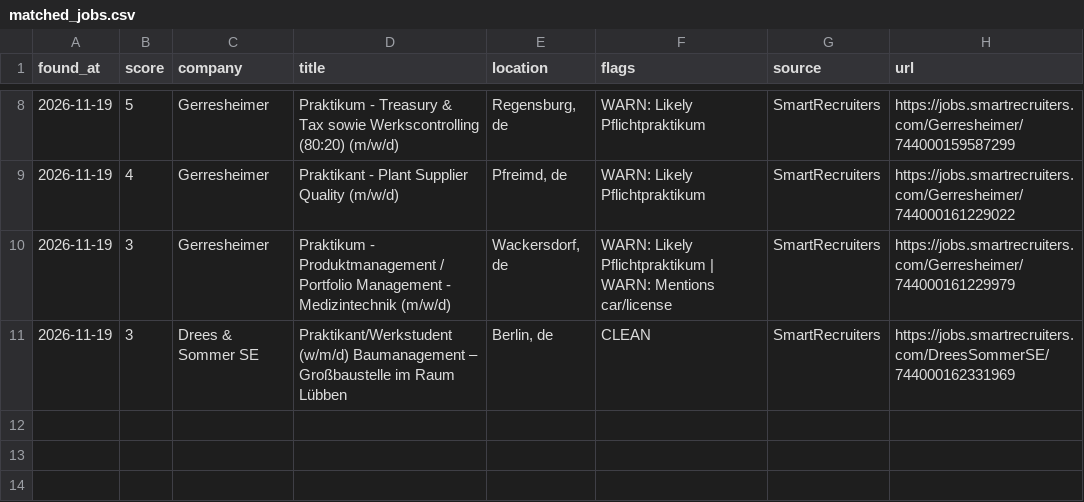
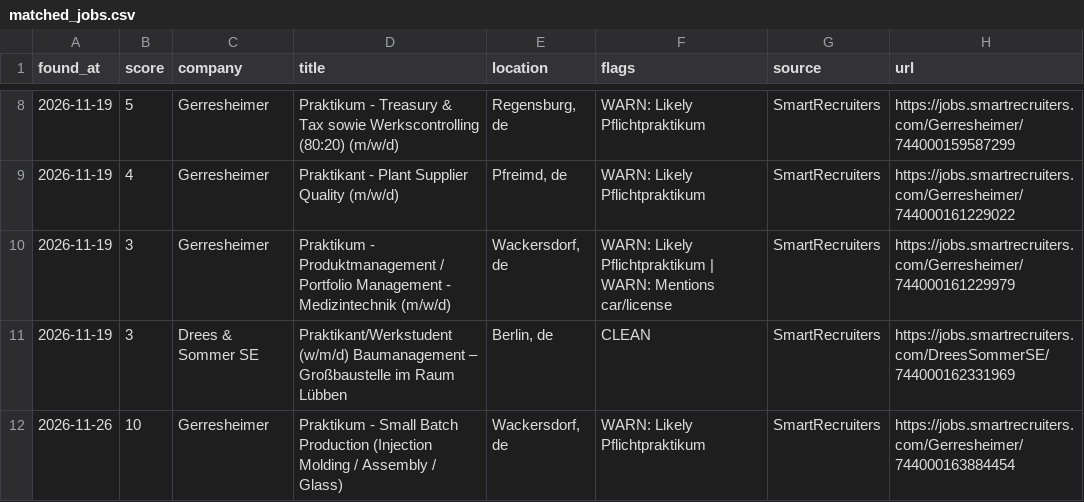
Before and after one commit to thefitbea/werkstudent_radar, a CSV file: matched_jobs.csv, drawn as a sheet; only a part is shown, gaps mark what is left out; the diff names each change by its address in the sheet, - before the commit and + after, or states it on an @@ line.

```diff
--- a/matched_jobs.csv
+++ b/matched_jobs.csv
+row 12: 2026-11-26 | 10 | Gerresheimer | Praktikum - Small Batch Production (Injection Molding / Assembly / Glass) | Wackersdorf, de | WARN: Likely Pflichtpraktikum | SmartRecruiters | https://jobs.smartrecruiters.com/Gerresheimer/744000163884454
```
Also changed, not shown: 2 other files.
